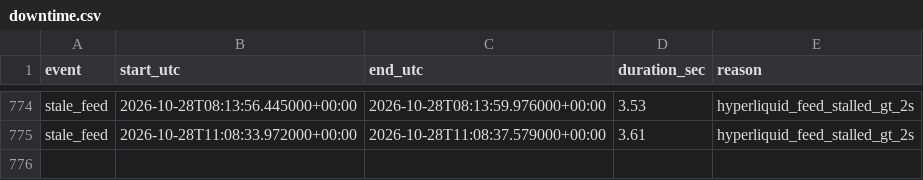
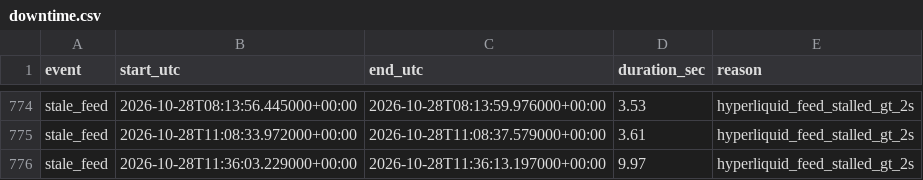
Before and after one commit to ryz-ryx/paper-mm, a CSV file: paper_mm2/data/downtime.csv, drawn as a sheet; only a part is shown, gaps mark what is left out; the diff names each change by its address in the sheet, - before the commit and + after, or states it on an @@ line.

```diff
--- a/paper_mm2/data/downtime.csv
+++ b/paper_mm2/data/downtime.csv
+row 776: stale_feed | 2026-10-28T11:36:03.229000+00:00 | 2026-10-28T11:36:13.197000+00:00 | 9.97 | hyperliquid_feed_stalled_gt_2s
```
Also changed, not shown: 5 other files.
